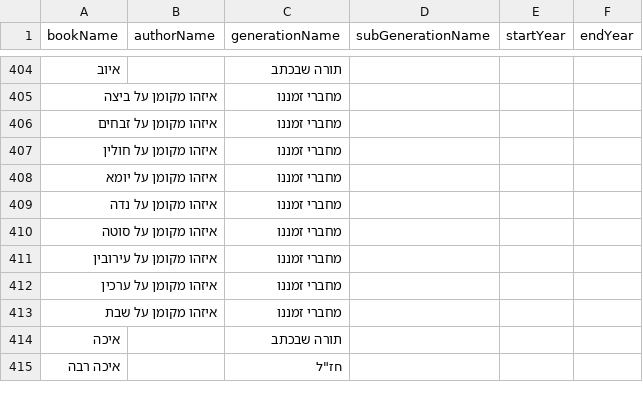
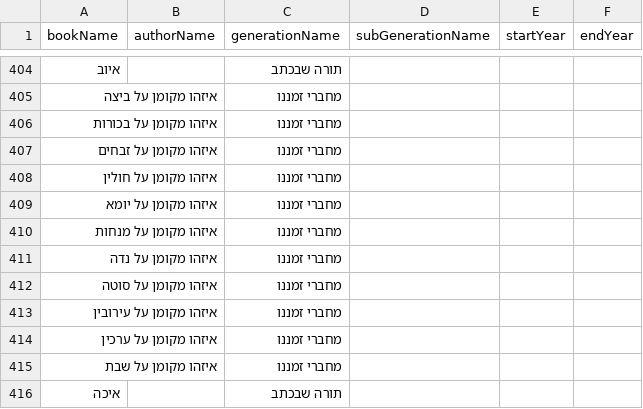
Before and after one commit to Bshlomecha/otzaria-library, a CSV file: ForDB/book_info.csv, drawn as a sheet; only a part is shown, gaps mark what is left out; the shorter side is filled out with more unchanged rows.

Commit message:
איזהו מקומן - חדשים ותיקון ישנים

```diff
--- a/ForDB/book_info.csv
+++ b/ForDB/book_info.csv
@@ -405,2 +405,3 @@
 "איזהו מקומן על ביצה","","מחברי זמננו","","",""
+"איזהו מקומן על בכורות","","מחברי זמננו","","",""
 "איזהו מקומן על זבחים","","מחברי זמננו","","",""
@@ -408,2 +409,3 @@
 "איזהו מקומן על יומא","","מחברי זמננו","","",""
+"איזהו מקומן על מנחות","","מחברי זמננו","","",""
 "איזהו מקומן על נדה","","מחברי זמננו","","",""
```
Also changed, not shown: 12 other files.
